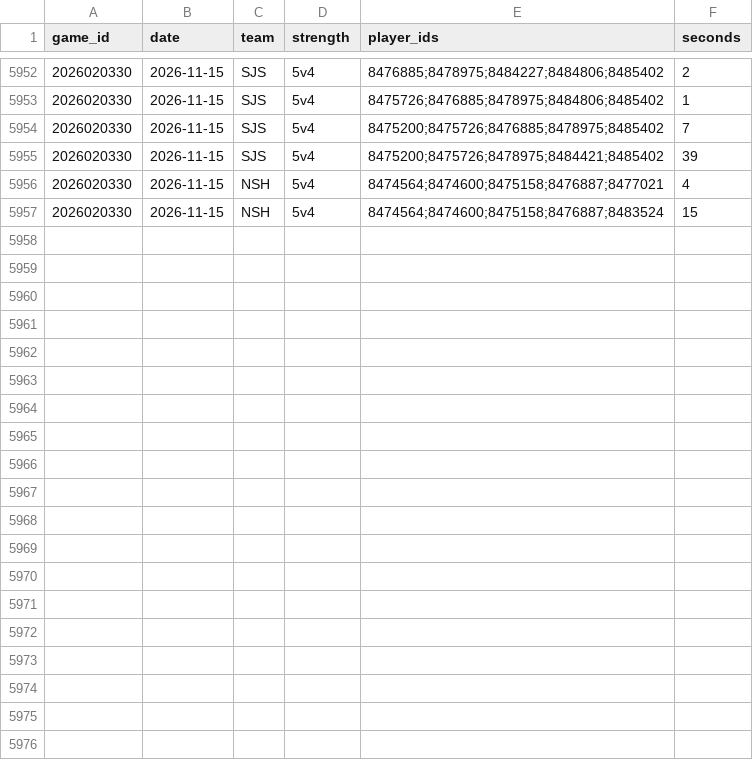
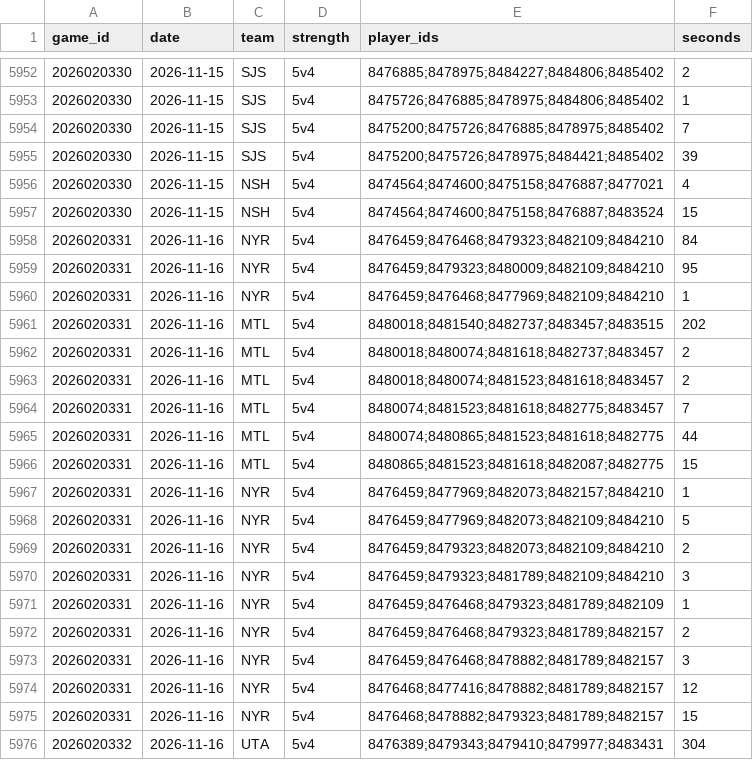
Before and after one commit to twothreecc/nhl-pp-combos, a CSV file: data/pp_toi_units.csv, drawn as a sheet; only a part is shown, gaps mark what is left out; the diff covers the shown part only; the diff names each change by its address in the sheet, - before the commit and + after, or states it on an @@ line.

```diff
--- a/data/pp_toi_units.csv
+++ b/data/pp_toi_units.csv
+row 5958: 2026020331 | 2026-11-16 | NYR | 5v4 | 8476459;8476468;8479323;8482109;8484210 | 84
+row 5959: 2026020331 | 2026-11-16 | NYR | 5v4 | 8476459;8479323;8480009;8482109;8484210 | 95
+row 5960: 2026020331 | 2026-11-16 | NYR | 5v4 | 8476459;8476468;8477969;8482109;8484210 | 1
+row 5961: 2026020331 | 2026-11-16 | MTL | 5v4 | 8480018;8481540;8482737;8483457;8483515 | 202
+row 5962: 2026020331 | 2026-11-16 | MTL | 5v4 | 8480018;8480074;8481618;8482737;8483457 | 2
+row 5963: 2026020331 | 2026-11-16 | MTL | 5v4 | 8480018;8480074;8481523;8481618;8483457 | 2
+row 5964: 2026020331 | 2026-11-16 | MTL | 5v4 | 8480074;8481523;8481618;8482775;8483457 | 7
+row 5965: 2026020331 | 2026-11-16 | MTL | 5v4 | 8480074;8480865;8481523;8481618;8482775 | 44
+row 5966: 2026020331 | 2026-11-16 | MTL | 5v4 | 8480865;8481523;8481618;8482087;8482775 | 15
+row 5967: 2026020331 | 2026-11-16 | NYR | 5v4 | 8476459;8477969;8482073;8482157;8484210 | 1
+row 5968: 2026020331 | 2026-11-16 | NYR | 5v4 | 8476459;8477969;8482073;8482109;8484210 | 5
+row 5969: 2026020331 | 2026-11-16 | NYR | 5v4 | 8476459;8479323;8482073;8482109;8484210 | 2
+row 5970: 2026020331 | 2026-11-16 | NYR | 5v4 | 8476459;8479323;8481789;8482109;8484210 | 3
+row 5971: 2026020331 | 2026-11-16 | NYR | 5v4 | 8476459;8476468;8479323;8481789;8482109 | 1
+row 5972: 2026020331 | 2026-11-16 | NYR | 5v4 | 8476459;8476468;8479323;8481789;8482157 | 2
+row 5973: 2026020331 | 2026-11-16 | NYR | 5v4 | 8476459;8476468;8478882;8481789;8482157 | 3
+row 5974: 2026020331 | 2026-11-16 | NYR | 5v4 | 8476468;8477416;8478882;8481789;8482157 | 12
+row 5975: 2026020331 | 2026-11-16 | NYR | 5v4 | 8476468;8478882;8479323;8481789;8482157 | 15
+row 5976: 2026020332 | 2026-11-16 | UTA | 5v4 | 8476389;8479343;8479410;8479977;8483431 | 304
```
Also changed, not shown: 10 added rows elsewhere in this file, data/goals.csv, data/onice_pairs.csv, 14 other files.
